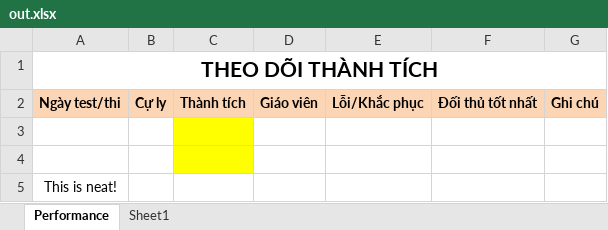
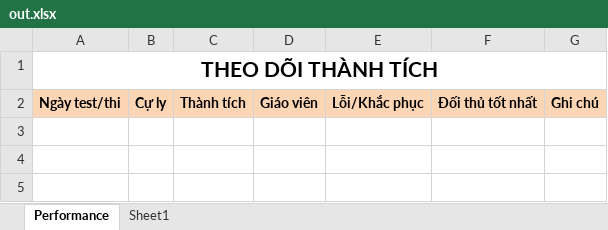
Before and after one commit to TanWalker/Capstone2_Backend, an Excel workbook: backend/templates/monthly_template/out.xlsx, sheet Performance, drawn as a sheet; values as stored, in another font and other column widths than the file's, no borders; the diff names each change by its address in the sheet, - before the commit and + after, or states it on an @@ line.

```diff
--- a/backend/templates/monthly_template/out.xlsx (sheet Performance)
+++ b/backend/templates/monthly_template/out.xlsx (sheet Performance)
-row 3: (empty)
-row 4: (empty)
-row 5: This is neat!
```
Also changed, not shown: 4 other files.
